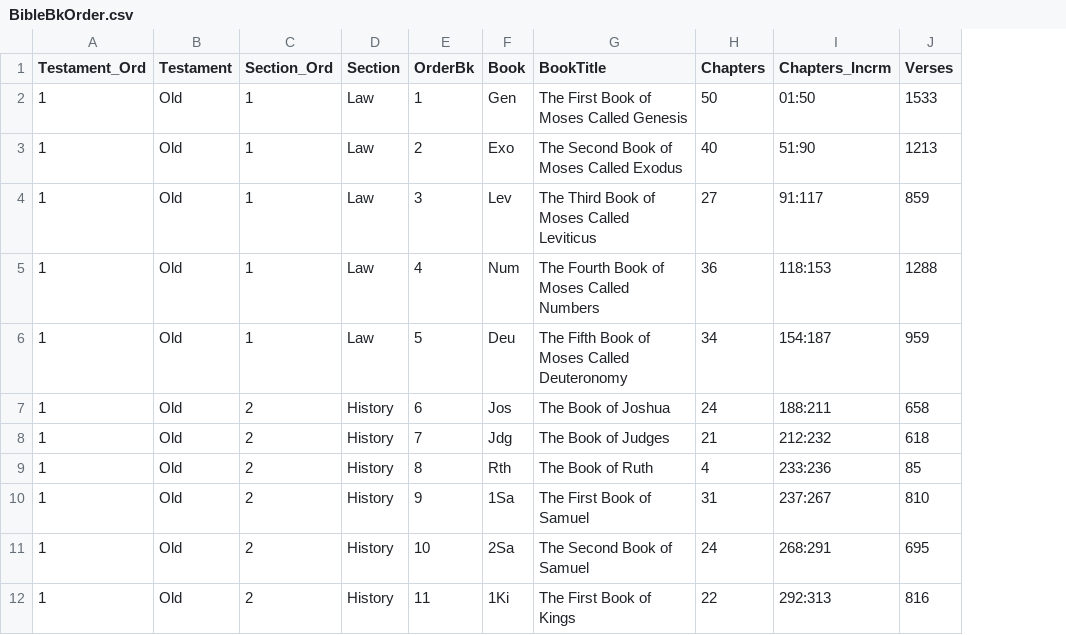
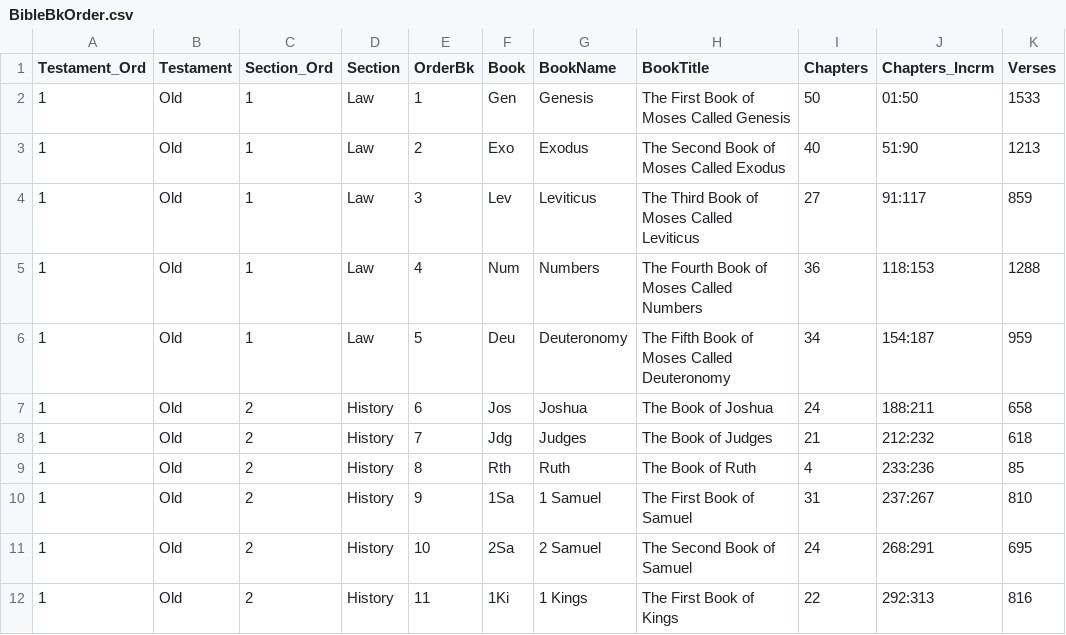
Before and after one commit to alanoakes/BibleTextMining, a CSV file: data/BibleBkOrder.csv, drawn as a sheet; only a part is shown; the diff names each change by its address in the sheet, - before the commit and + after, or states it on an @@ line.

```diff
--- a/data/BibleBkOrder.csv
+++ b/data/BibleBkOrder.csv
+column G (BookName), rows 2-12: Genesis | Exodus | Leviticus | Numbers | Deuteronomy | Joshua | Judges | Ruth | 1 Samuel | 2 Samuel | 1 Kings
```
Also changed, not shown: 11 other files.
